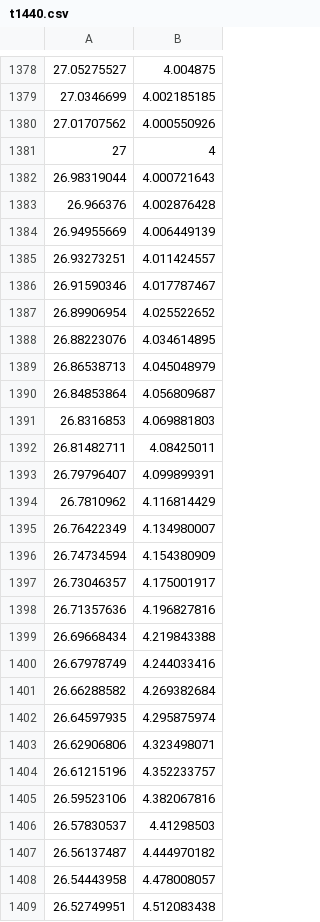
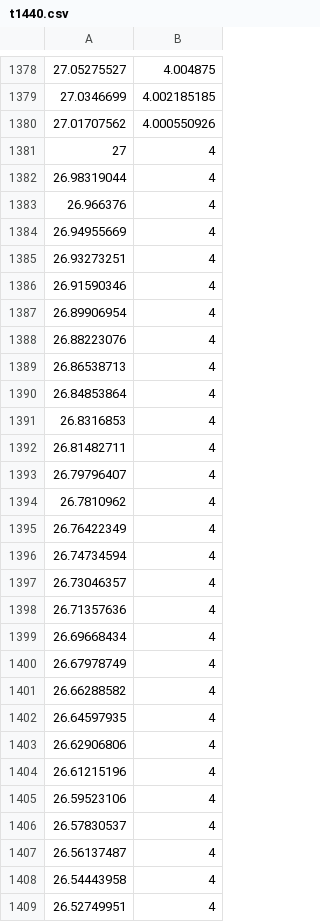
Before and after one commit to MomoCyann/math_model_toolkits, a CSV file: training1_1/t1440.csv, drawn as a sheet; only a part is shown, gaps mark what is left out; the diff covers the shown part only.

```diff
--- a/training1_1/t1440.csv
+++ b/training1_1/t1440.csv
@@ -1381,29 +1381,29 @@
 27,4
-26.98319044,4.000721643
-26.966376,4.002876428
-26.94955669,4.006449139
-26.93273251,4.011424557
-26.91590346,4.017787467
-26.89906954,4.025522652
-26.88223076,4.034614895
-26.86538713,4.045048979
-26.84853864,4.056809687
-26.8316853,4.069881803
-26.81482711,4.08425011
-26.79796407,4.099899391
-26.7810962,4.116814429
-26.76422349,4.134980007
-26.74734594,4.154380909
-26.73046357,4.175001917
-26.71357636,4.196827816
-26.69668434,4.219843388
-26.67978749,4.244033416
-26.66288582,4.269382684
-26.64597935,4.295875974
-26.62906806,4.323498071
-26.61215196,4.352233757
-26.59523106,4.382067816
-26.57830537,4.41298503
-26.56137487,4.444970182
-26.54443958,4.478008057
-26.52749951,4.512083438
+26.98319044,4
+26.966376,4
+26.94955669,4
+26.93273251,4
+26.91590346,4
+26.89906954,4
+26.88223076,4
+26.86538713,4
+26.84853864,4
+26.8316853,4
+26.81482711,4
+26.79796407,4
+26.7810962,4
+26.76422349,4
+26.74734594,4
+26.73046357,4
+26.71357636,4
+26.69668434,4
+26.67978749,4
+26.66288582,4
+26.64597935,4
+26.62906806,4
+26.61215196,4
+26.59523106,4
+26.57830537,4
+26.56137487,4
+26.54443958,4
+26.52749951,4
```
Also changed, not shown: 31 edited cells elsewhere in this file, 5 other files.
